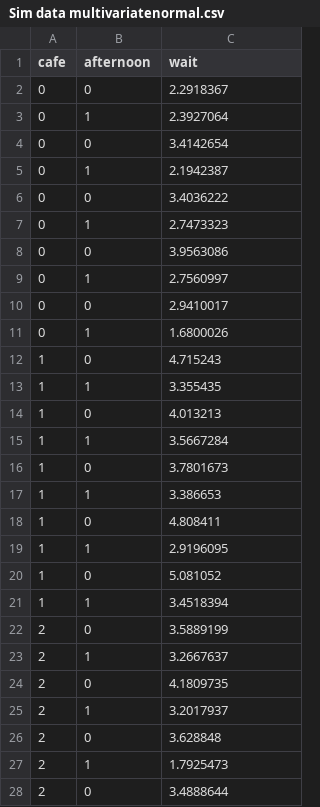
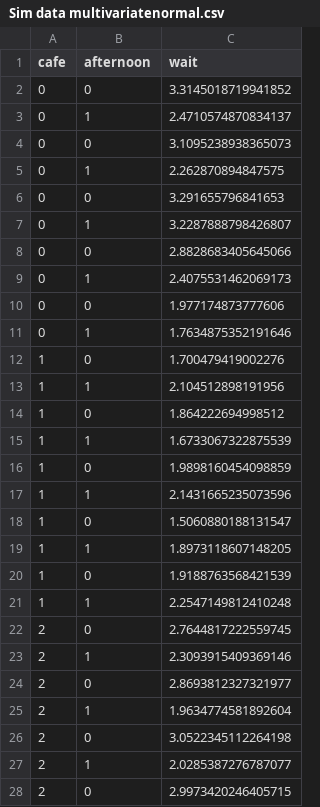
Before and after one commit to BGN-for-ASNA/BI, a CSV file: bi/resources/data/Sim data multivariatenormal.csv, drawn as a sheet; only a part is shown; the diff covers the shown part only.

```diff
--- a/bi/resources/data/Sim data multivariatenormal.csv
+++ b/bi/resources/data/Sim data multivariatenormal.csv
@@ -1,28 +1,28 @@
 cafe,afternoon,wait
-0,0,2.2918367
-0,1,2.3927064
-0,0,3.4142654
-0,1,2.1942387
-0,0,3.4036222
-0,1,2.7473323
-0,0,3.9563086
-0,1,2.7560997
-0,0,2.9410017
-0,1,1.6800026
-1,0,4.715243
-1,1,3.355435
-1,0,4.013213
-1,1,3.5667284
-1,0,3.7801673
-1,1,3.386653
-1,0,4.808411
-1,1,2.9196095
-1,0,5.081052
-1,1,3.4518394
-2,0,3.5889199
-2,1,3.2667637
-2,0,4.1809735
-2,1,3.2017937
-2,0,3.628848
-2,1,1.7925473
-2,0,3.4888644
+0,0,3.3145018719941852
+0,1,2.4710574870834137
+0,0,3.1095238938365073
+0,1,2.262870894847575
+0,0,3.291655796841653
+0,1,3.2287888798426807
+0,0,2.8828683405645066
+0,1,2.4075531462069173
+0,0,1.977174873777606
+0,1,1.7634875352191646
+1,0,1.700479419002276
+1,1,2.104512898191956
+1,0,1.864222694998512
+1,1,1.6733067322875539
+1,0,1.9898160454098859
+1,1,2.1431665235073596
+1,0,1.5060880188131547
+1,1,1.8973118607148205
+1,0,1.9188763568421539
+1,1,2.2547149812410248
+2,0,2.7644817222559745
+2,1,2.3093915409369146
+2,0,2.8693812327321977
+2,1,1.9634774581892604
+2,0,3.0522345112264198
+2,1,2.0285387276787077
+2,0,2.9973420246405715
```
Also changed, not shown: 173 edited cells elsewhere in this file, bi/resources/data/Sim data multinomial.csv, 3 other files.
